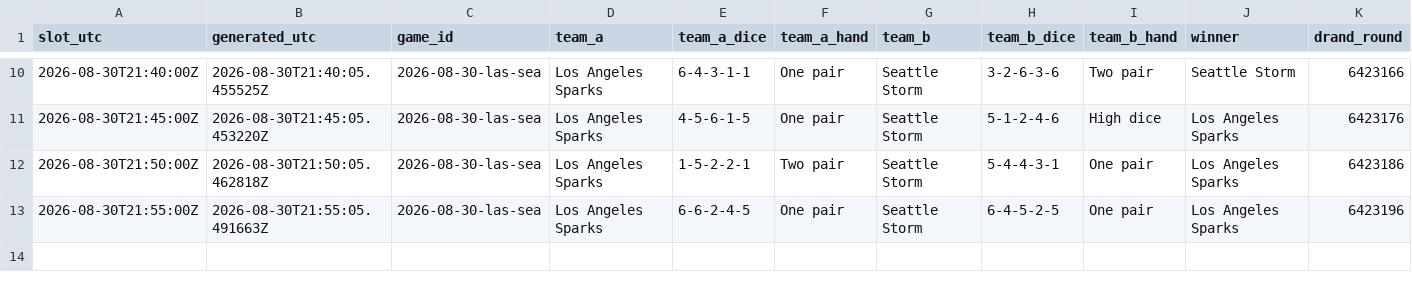
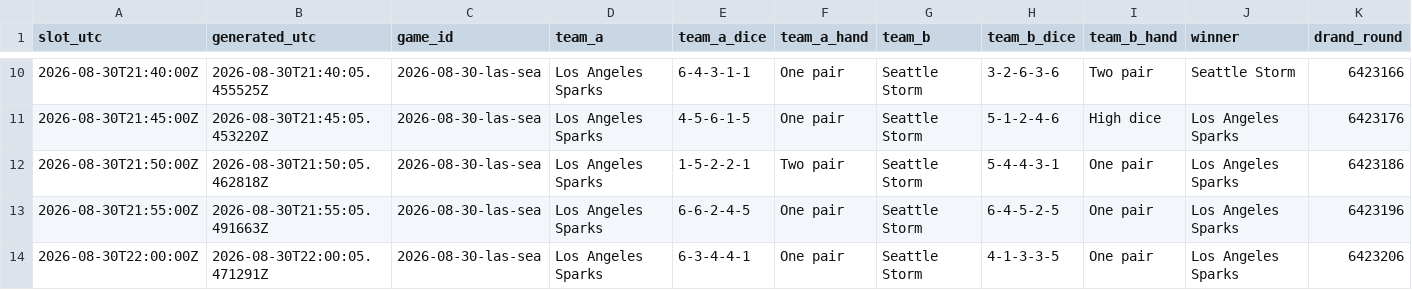
Before and after one commit to shabahren/wnba-dice-poker, a CSV file: data/2026-08-30-las-sea.csv, drawn as a sheet; only a part is shown, gaps mark what is left out; rows hold the shown columns only; the diff names each change by its address in the sheet, - before the commit and + after, or states it on an @@ line.

Commit message:
Add real-time Dice Poker result 2026-08-30 22:00 UTC

```diff
--- a/data/2026-08-30-las-sea.csv
+++ b/data/2026-08-30-las-sea.csv
+row 14: 2026-08-30T22:00:00Z | 2026-08-30T22:00:05.471291Z | 2026-08-30-las-sea | Los Angeles Sparks | 6-3-4-4-1 | One pair | Seattle Storm | 4-1-3-3-5 | One pair | Los Angeles Sparks | 6423206
```
